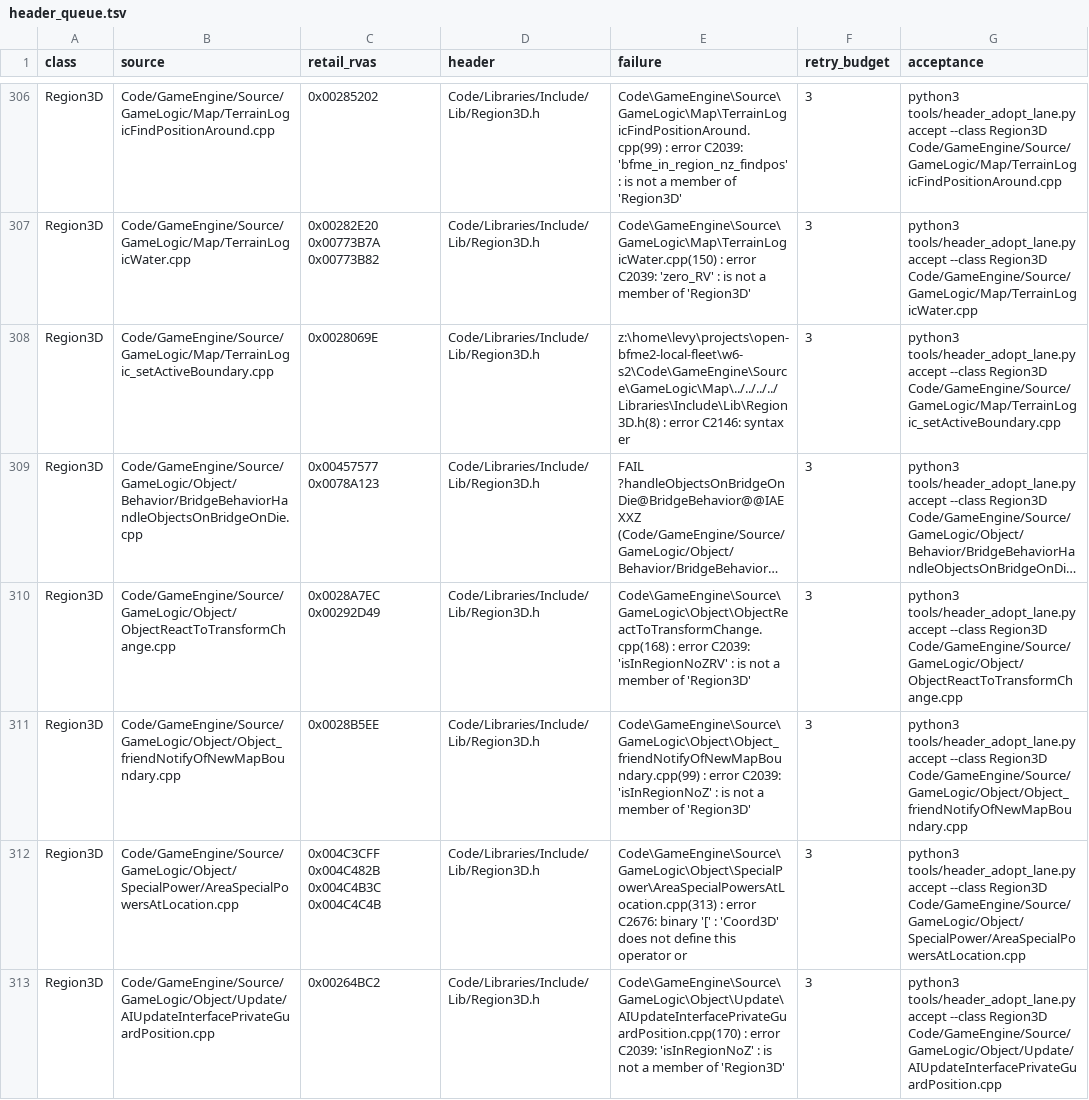
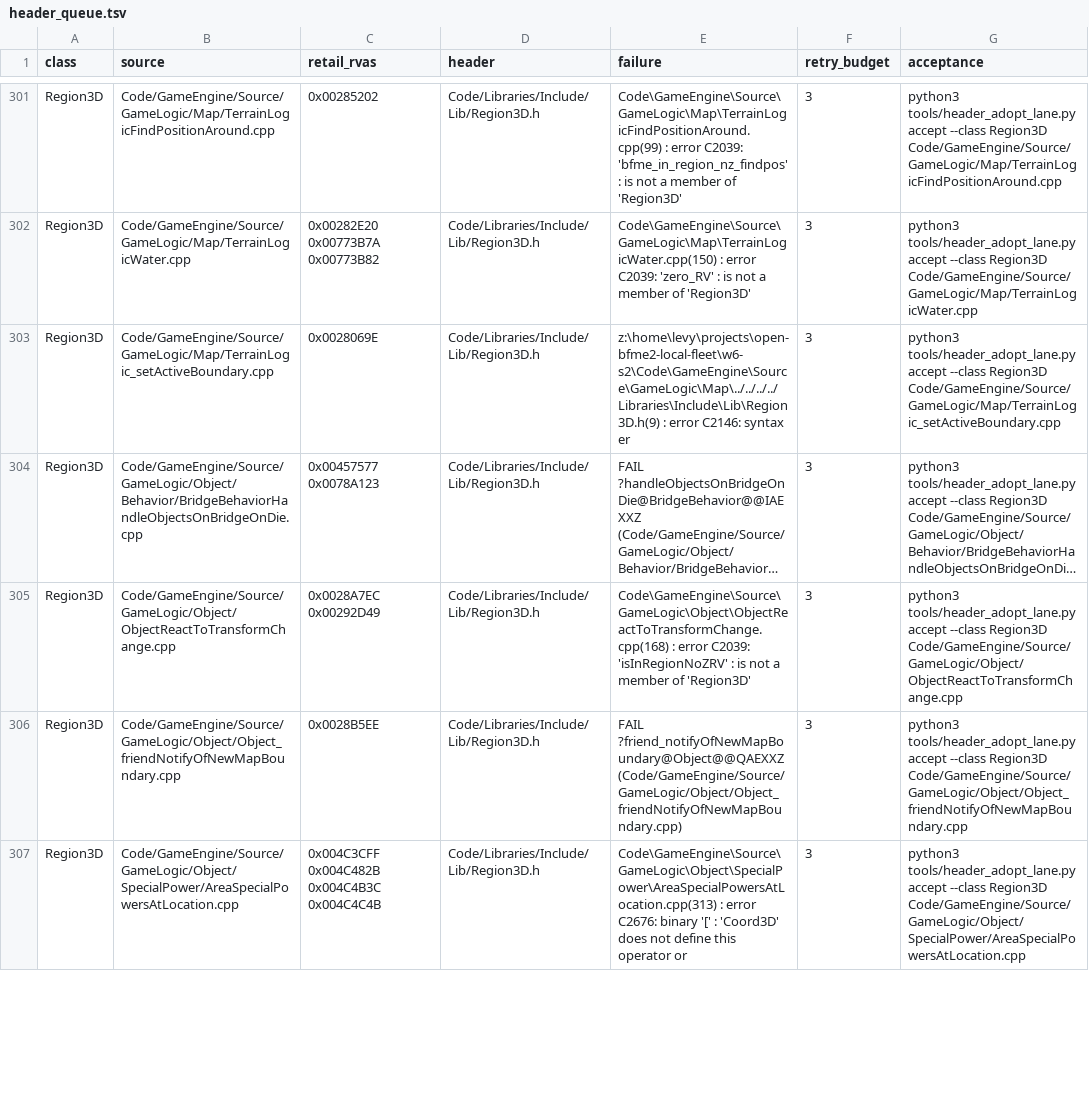
Before and after one commit to AA-plus/Open-BFME-2, a TSV file: reverse/header_queue.tsv, drawn as a sheet; only a part is shown, gaps mark what is left out; long unchanged cells end in …; removed rows and columns are numbered as before the commit, all else as after; the diff covers the shown part only; the diff names each change by its address in the sheet, - before the commit and + after, or states it on an @@ line.

Commit message:
Region3D header carries ZH's inline members; 11 more units adopt (31 of 79)
width/height/depth/isInRegionNoZ/isInRegionWithZ as in GeneralsMD BaseType.h Region3D, which the private views defined inline; the first 20 adopters re-verified by the hook with the larger header.

```diff
--- a/reverse/header_queue.tsv
+++ b/reverse/header_queue.tsv
-E303 (failure): z:\home\levy\projects\open-bfme2-local-fleet\w6-s2\Code\GameEngine\Source\GameLogic\Map\../../../../Libraries\Include\Lib\Region3D.h(8) : error…
+E303 (failure): z:\home\levy\projects\open-bfme2-local-fleet\w6-s2\Code\GameEngine\Source\GameLogic\Map\../../../../Libraries\Include\Lib\Region3D.h(9) : error…
-E306 (failure): Code\GameEngine\Source\GameLogic\Object\Object_friendNotifyOfNewMapBoundary.cpp(99) : error C2039: 'isInRegionNoZ' : is not a member of 'Region3D'
+E306 (failure): FAIL ?friend_notifyOfNewMapBoundary@Object@@QAEXXZ (Code/GameEngine/Source/GameLogic/Object/Object_friendNotifyOfNewMapBoundary.cpp)
-row 313: Region3D | Code/GameEngine/Source/GameLogic/Object/Update/AIUpdateInterfacePrivateGuardPosition.cpp | 0x00264BC2 | Code/Libraries/Include/Lib/Region3D.h | Code\GameEngine\Source\GameLogic\Object\Update\AIUpdateInterfacePrivateGuardPosition.cpp(170) : error C2039: 'isInRegionNoZ' : is not a member of 'Region3D' | 3 | python3 tools/header_adopt_lane.py accept --class Region3D Code/GameEngine/Source/GameLogic/Object/Update/AIUpdateInterfacePrivateGuardPosition.cpp
```
Also changed, not shown: 10 removed rows and 31 edited cells elsewhere in this file, 12 other files.
